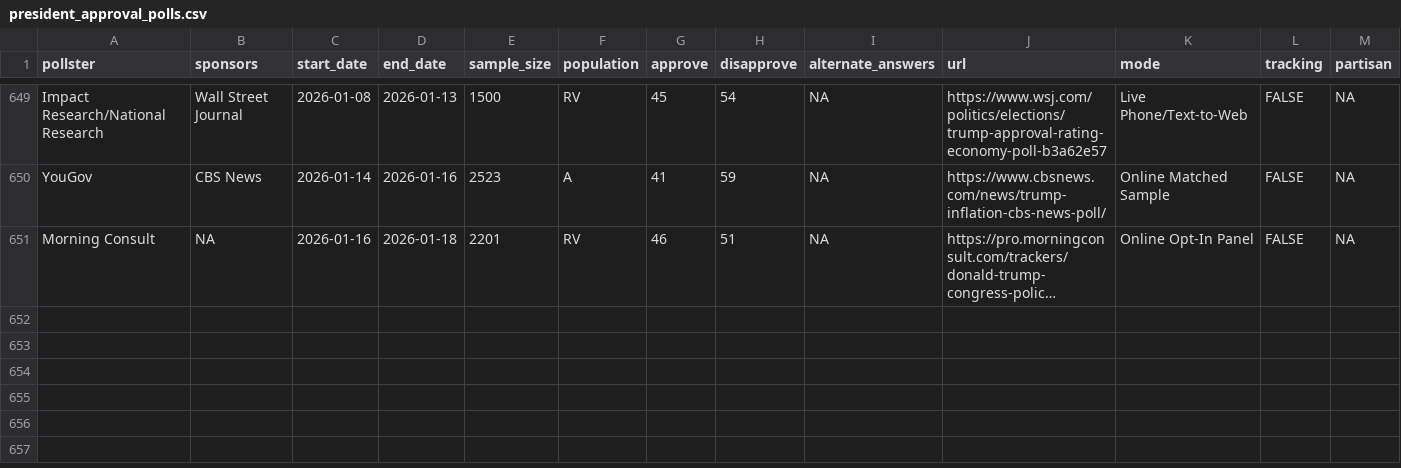
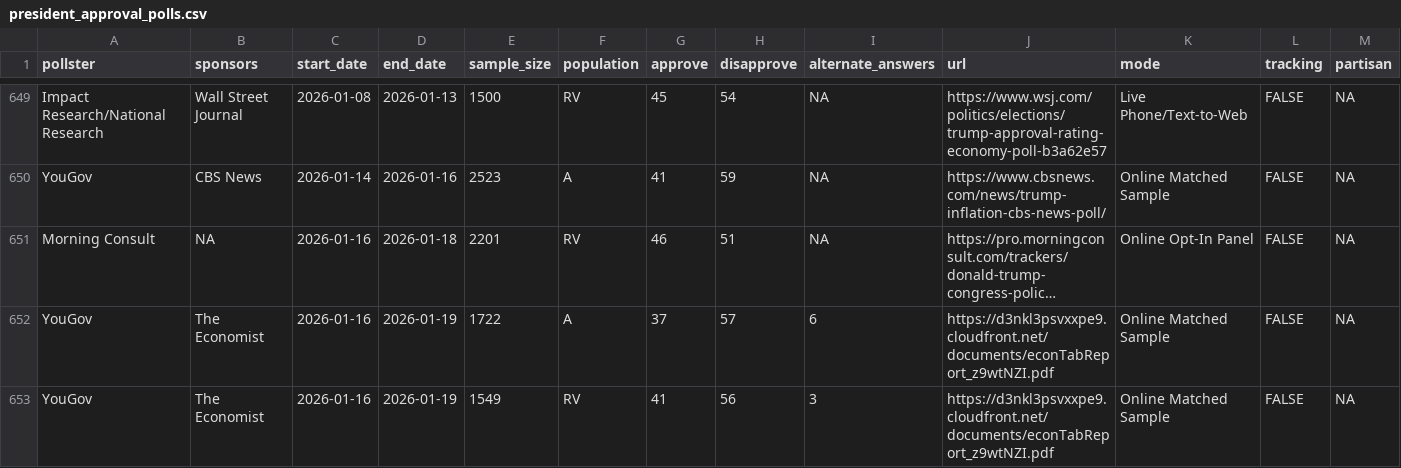
Before and after one commit to Hackquantumcpp/snoutcounter-backend, a CSV file: data/president_approval_polls.csv, drawn as a sheet; only a part is shown, gaps mark what is left out; long unchanged cells end in …; rows hold the shown columns only; the diff names each change by its address in the sheet, - before the commit and + after, or states it on an @@ line.

```diff
--- a/data/president_approval_polls.csv
+++ b/data/president_approval_polls.csv
+row 652: YouGov | The Economist | 2026-01-16 | 2026-01-19 | 1722 | A | 37 | 57 | 6 | https://d3nkl3psvxxpe9.cloudfront.net/documents/econTabReport_z9wtNZI.pdf | Online Matched Sample | FALSE | NA
+row 653: YouGov | The Economist | 2026-01-16 | 2026-01-19 | 1549 | RV | 41 | 56 | 3 | https://d3nkl3psvxxpe9.cloudfront.net/documents/econTabReport_z9wtNZI.pdf | Online Matched Sample | FALSE | NA
```
Also changed, not shown: averages/generic_ballot.csv, averages/presidential_RV_approval.csv, 8 other files.
